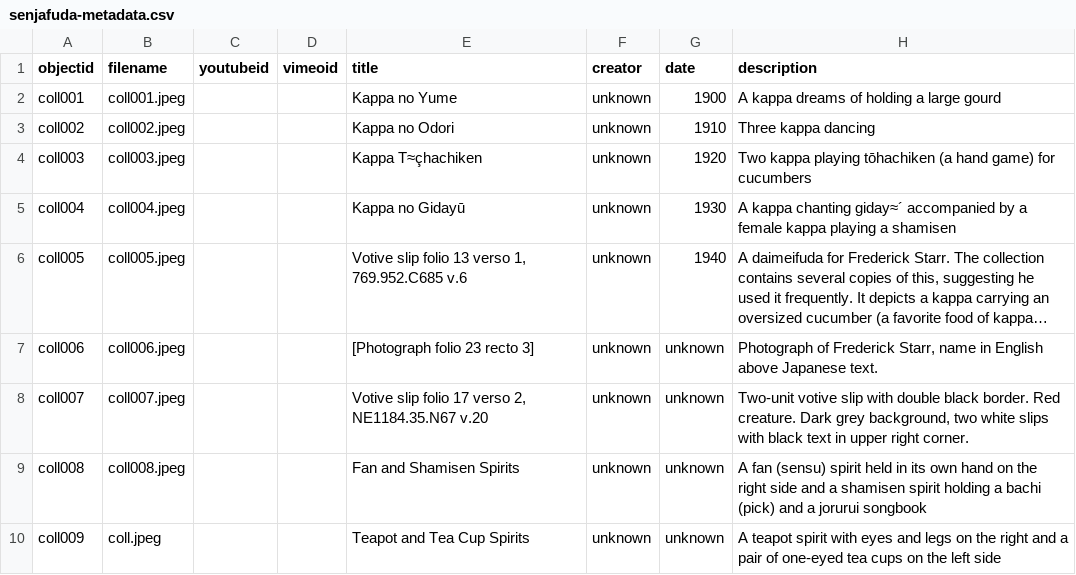
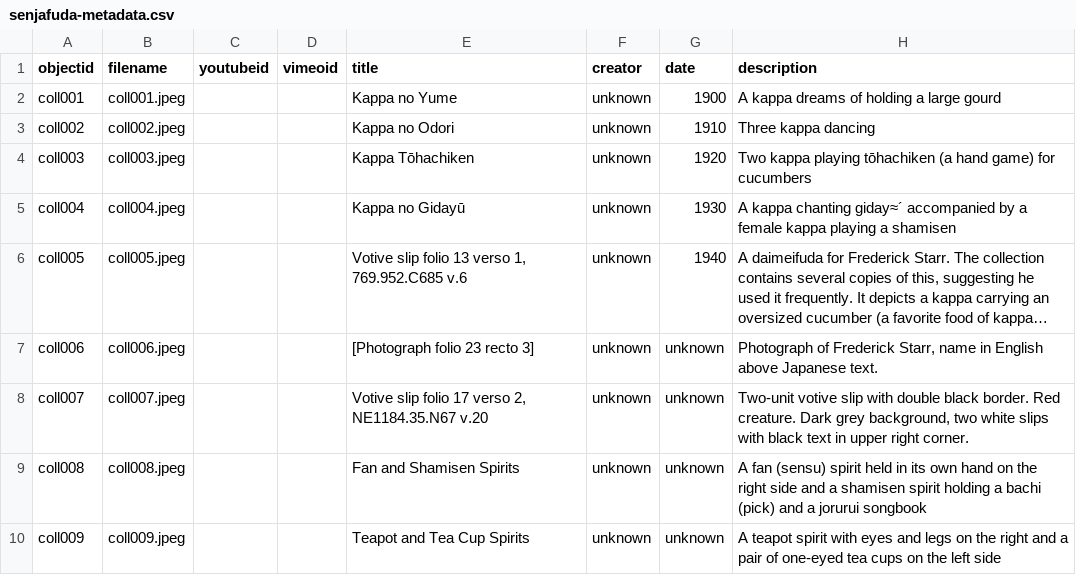
Before and after one commit to teamestreet/cb_demo_for_elizabeth, a CSV file: _data/senjafuda-metadata.csv, drawn as a sheet; only a part is shown; long unchanged cells end in …; the diff names each change by its address in the sheet, - before the commit and + after, or states it on an @@ line.

Commit message:
Added updated senjafuda-metadata.csv

```diff
--- a/_data/senjafuda-metadata.csv
+++ b/_data/senjafuda-metadata.csv
-E4 (title): Kappa T≈çhachiken
+E4 (title): Kappa Tōhachiken
-B10 (filename): coll.jpeg
+B10 (filename): coll009.jpeg
```
